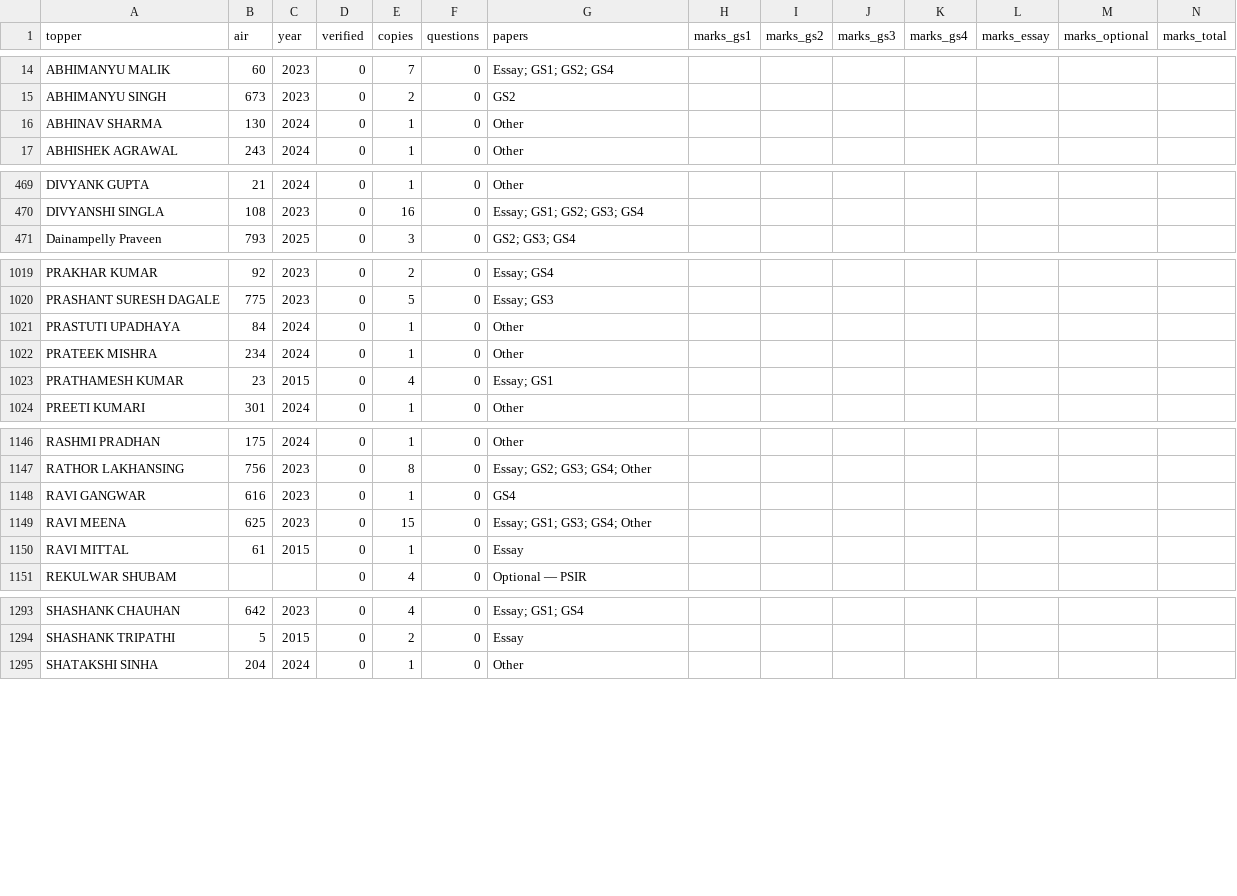
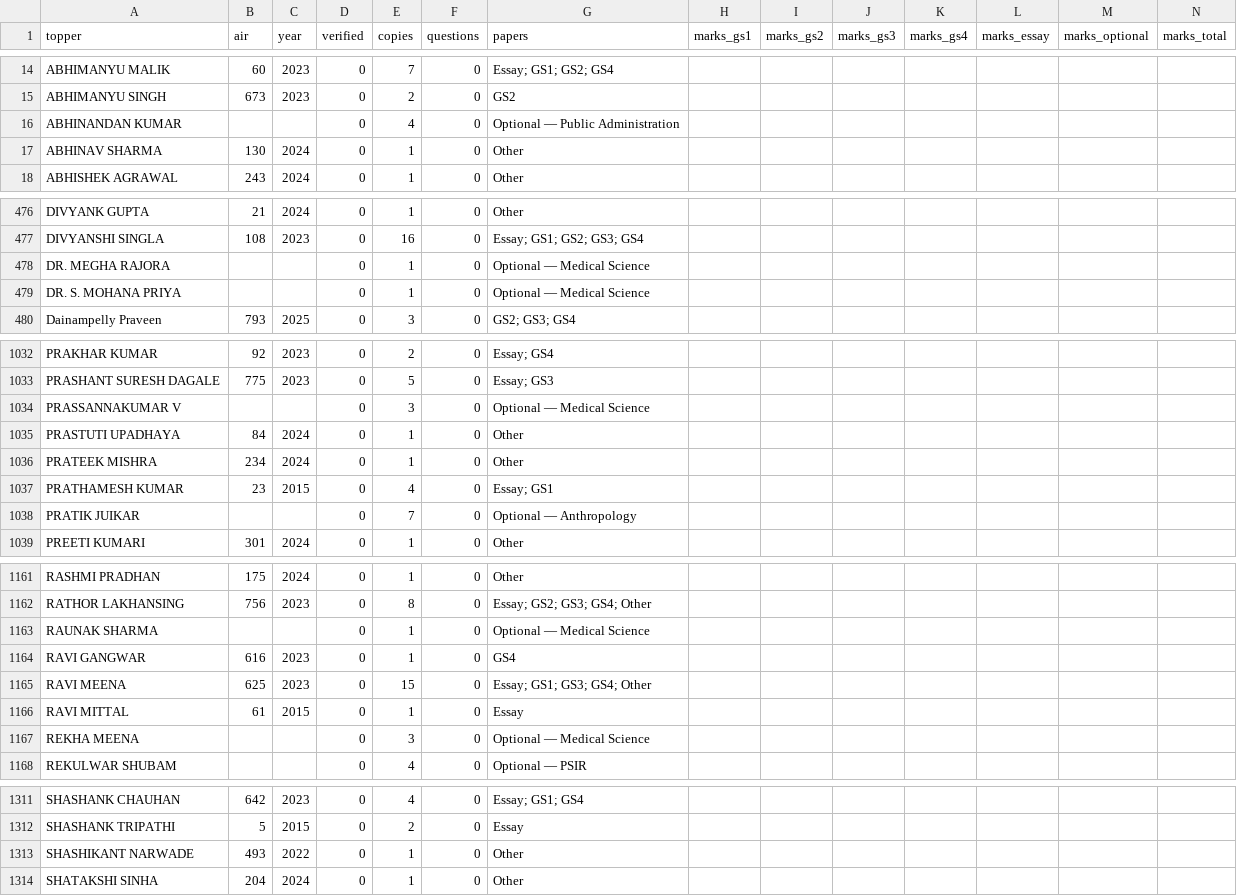
Before and after one commit to hashin/topperscopy, a CSV file: dataset/toppers.csv, drawn as a sheet; only a part is shown, gaps mark what is left out; rows hold the shown columns only; the diff covers the shown part only; the diff names each change by its address in the sheet, - before the commit and + after, or states it on an @@ line.

```diff
--- a/dataset/toppers.csv
+++ b/dataset/toppers.csv
+row 16: ABHINANDAN KUMAR |  |  | 0 | 4 | 0 | Optional — Public Administration
+row 478: DR. MEGHA RAJORA |  |  | 0 | 1 | 0 | Optional — Medical Science
+row 479: DR. S. MOHANA PRIYA |  |  | 0 | 1 | 0 | Optional — Medical Science
+row 1034: PRASSANNAKUMAR V |  |  | 0 | 3 | 0 | Optional — Medical Science
+row 1038: PRATIK JUIKAR |  |  | 0 | 7 | 0 | Optional — Anthropology
+row 1163: RAUNAK SHARMA |  |  | 0 | 1 | 0 | Optional — Medical Science
+row 1167: REKHA MEENA |  |  | 0 | 3 | 0 | Optional — Medical Science
+row 1313: SHASHIKANT NARWADE | 493 | 2022 | 0 | 1 | 0 | Other
```
Also changed, not shown: 17 added rows and 2 edited cells elsewhere in this file, 11 other files.
